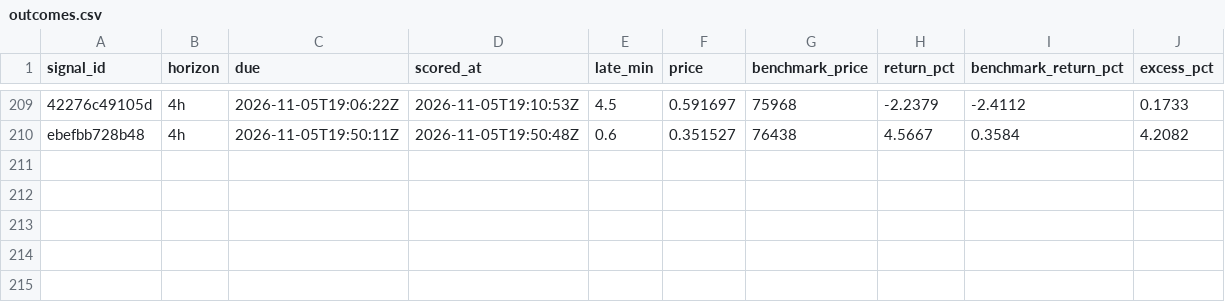
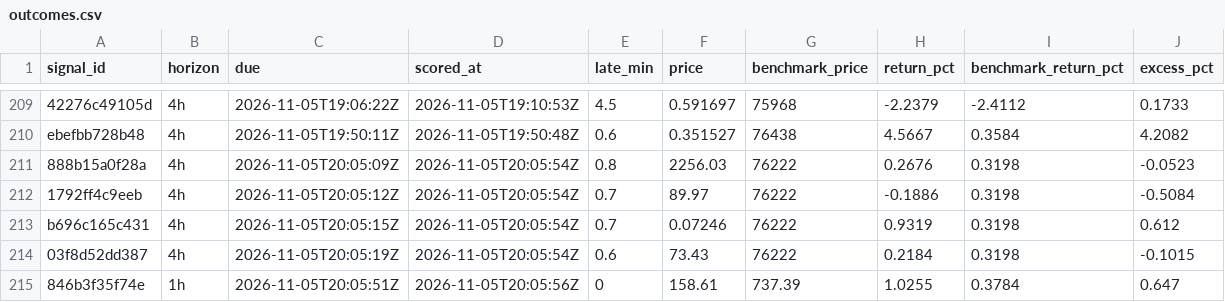
Before and after one commit to hpintojr/crypto-scanner, a CSV file: data/outcomes.csv, drawn as a sheet; only a part is shown, gaps mark what is left out; the diff names each change by its address in the sheet, - before the commit and + after, or states it on an @@ line.

```diff
--- a/data/outcomes.csv
+++ b/data/outcomes.csv
+row 211: 888b15a0f28a | 4h | 2026-11-05T20:05:09Z | 2026-11-05T20:05:54Z | 0.8 | 2256.03 | 76222 | 0.2676 | 0.3198 | -0.0523
+row 212: 1792ff4c9eeb | 4h | 2026-11-05T20:05:12Z | 2026-11-05T20:05:54Z | 0.7 | 89.97 | 76222 | -0.1886 | 0.3198 | -0.5084
+row 213: b696c165c431 | 4h | 2026-11-05T20:05:15Z | 2026-11-05T20:05:54Z | 0.7 | 0.07246 | 76222 | 0.9319 | 0.3198 | 0.612
+row 214: 03f8d52dd387 | 4h | 2026-11-05T20:05:19Z | 2026-11-05T20:05:54Z | 0.6 | 73.43 | 76222 | 0.2184 | 0.3198 | -0.1015
+row 215: 846b3f35f74e | 1h | 2026-11-05T20:05:51Z | 2026-11-05T20:05:56Z | 0 | 158.61 | 737.39 | 1.0255 | 0.3784 | 0.647
```
Also changed, not shown: data/signals.csv, 6 other files.
